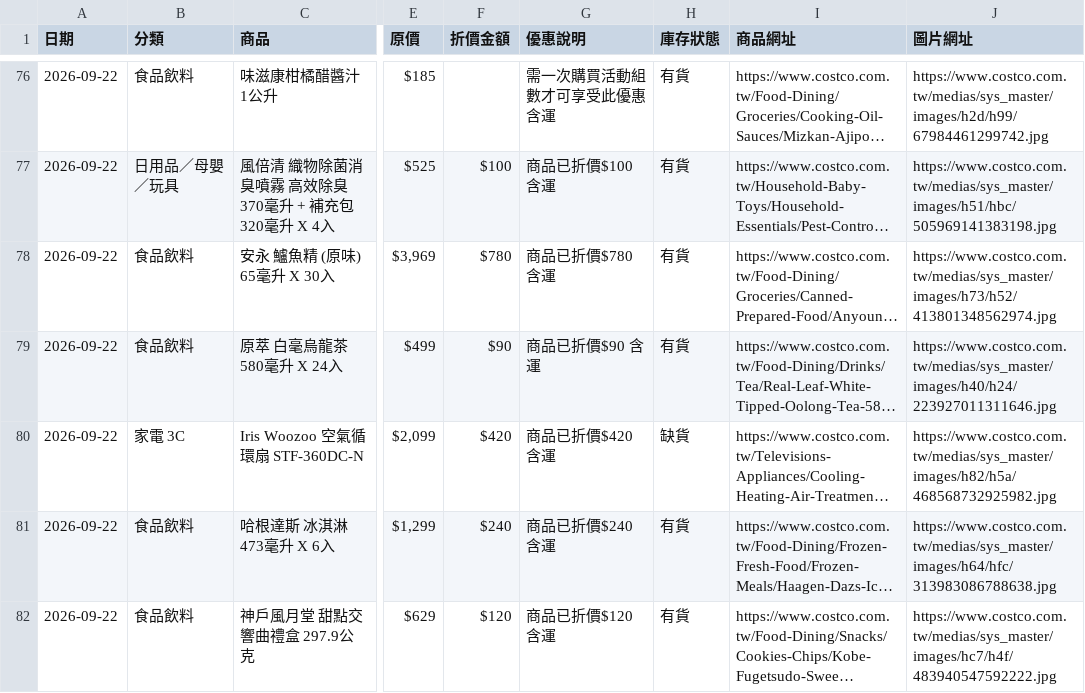
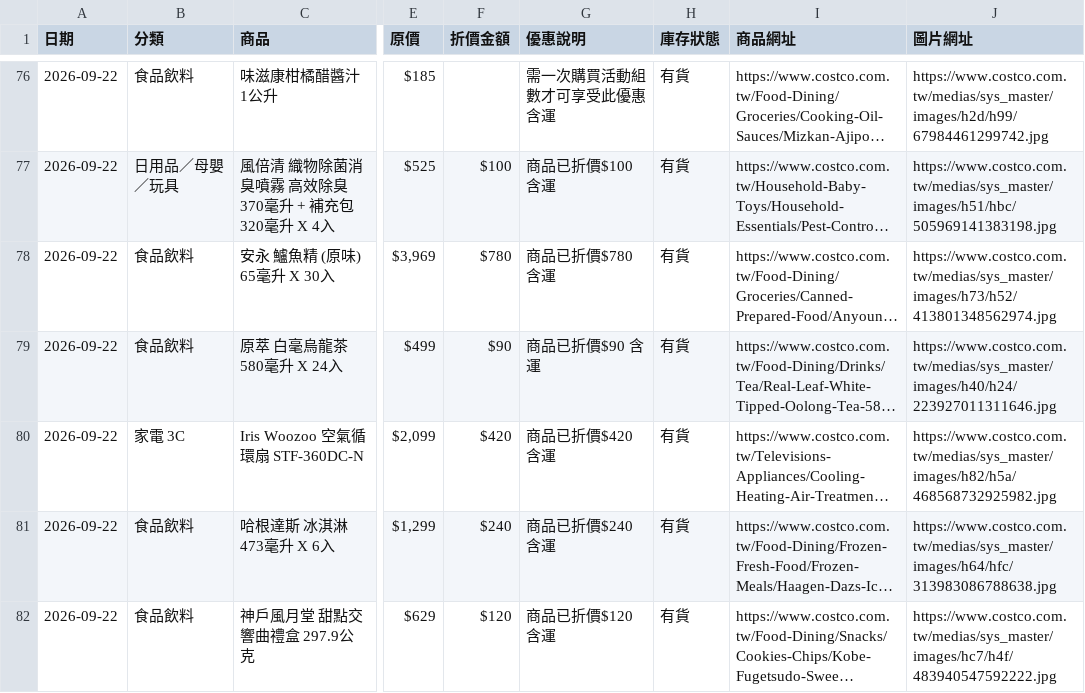
Before and after one commit to da199919-ux/costco-daily-deals, a CSV file: output/history/2026-09-22.csv, drawn as a sheet; only a part is shown, gaps mark what is left out; long unchanged cells end in …; the diff covers the shown part only; the diff names each change by its address in the sheet, - before the commit and + after, or states it on an @@ line.

```diff
--- a/output/history/2026-09-22.csv
+++ b/output/history/2026-09-22.csv
-H80 (庫存狀態): 缺貨
+H80 (庫存狀態): 有貨
```
Also changed, not shown: 4 added rows, 3 removed rows, 3 moved rows and 23 edited cells elsewhere in this file, output/latest.csv, 4 other files.
